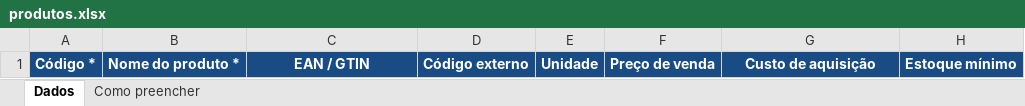
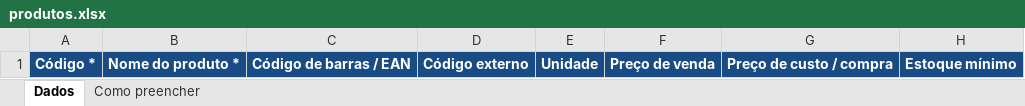
Before and after one commit to Gui2761/vertx-erp, an Excel workbook: integracoes/modelos/produtos.xlsx, sheet Dados, drawn as a sheet; only a part is shown; values as stored, in another font and other column widths than the file's, no borders; the diff names each change by its address in the sheet, - before the commit and + after, or states it on an @@ line.

```diff
--- a/integracoes/modelos/produtos.xlsx (sheet Dados)
+++ b/integracoes/modelos/produtos.xlsx (sheet Dados)
-C1: EAN / GTIN
+C1: Código de barras / EAN
-G1: Custo de aquisição
+G1: Preço de custo / compra
```
Also changed, not shown: sheet Como preencher, 27 other files.
